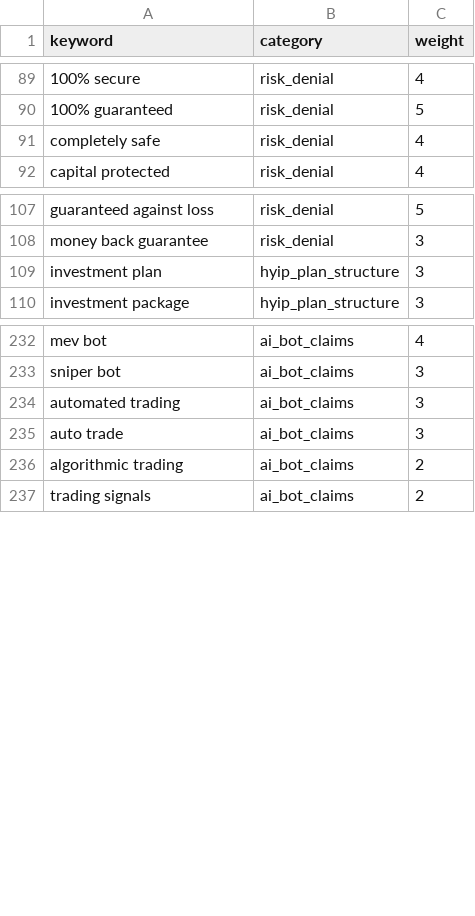
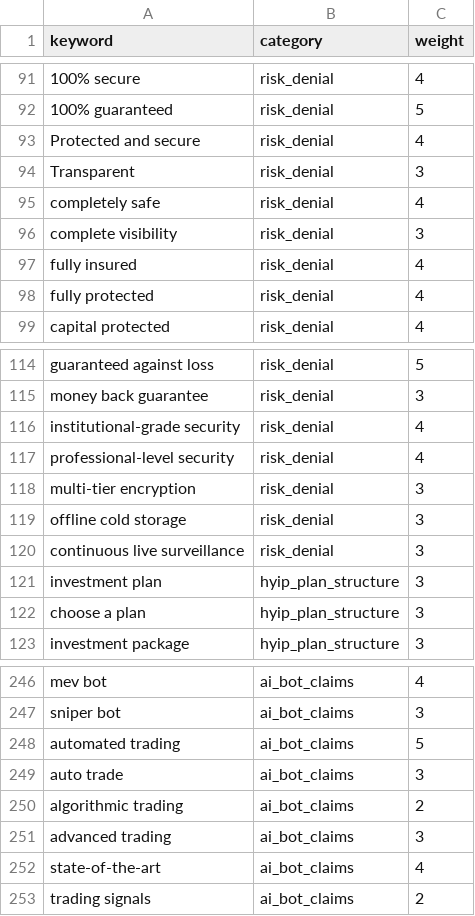
Before and after one commit to benpinpop/urlscan-dashboard, a CSV file: database/crypto_scam_keywords.csv, drawn as a sheet; only a part is shown, gaps mark what is left out; addresses are those after the commit; the diff covers the shown part only; the diff names each change by its address in the sheet, - before the commit and + after, or states it on an @@ line.

```diff
--- a/database/crypto_scam_keywords.csv
+++ b/database/crypto_scam_keywords.csv
+row 93: Protected and secure | risk_denial | 4
+row 94: Transparent | risk_denial | 3
+row 96: complete visibility | risk_denial | 3
+row 97: fully insured | risk_denial | 4
+row 98: fully protected | risk_denial | 4
+row 116: institutional-grade security | risk_denial | 4
+row 117: professional-level security | risk_denial | 4
+row 118: multi-tier encryption | risk_denial | 3
+row 119: offline cold storage | risk_denial | 3
+row 120: continuous live surveillance | risk_denial | 3
+row 122: choose a plan | hyip_plan_structure | 3
-C248 (weight): 3
+C248 (weight): 5
+row 251: advanced trading | ai_bot_claims | 3
+row 252: state-of-the-art | ai_bot_claims | 4
```
Also changed, not shown: 8 added rows elsewhere in this file, database/domain_categories.csv, 11 other files.
